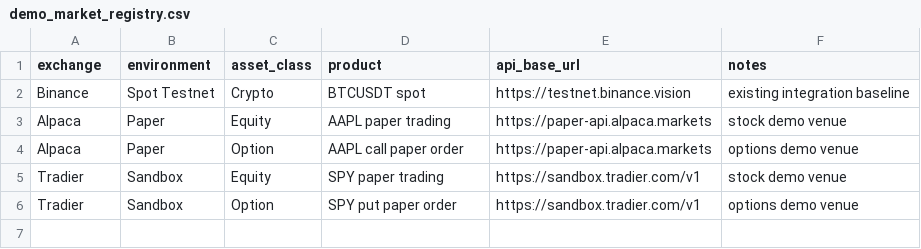
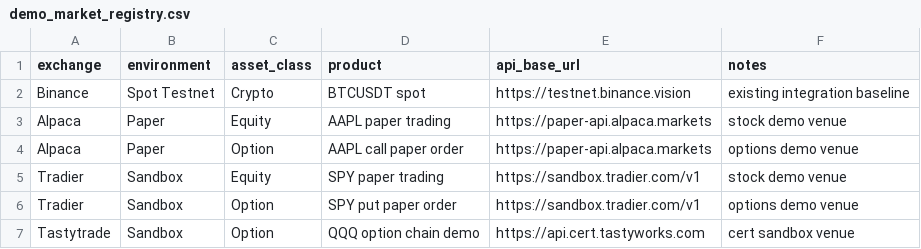
Before and after one commit to sehyunsix/sandbox-quant, a CSV file: data/demo_market_registry.csv, drawn as a sheet; the diff names each change by its address in the sheet, - before the commit and + after, or states it on an @@ line.

```diff
--- a/data/demo_market_registry.csv
+++ b/data/demo_market_registry.csv
+row 7: Tastytrade | Sandbox | Option | QQQ option chain demo | https://api.cert.tastyworks.com | cert sandbox venue
```
Also changed, not shown: 1 other file.
